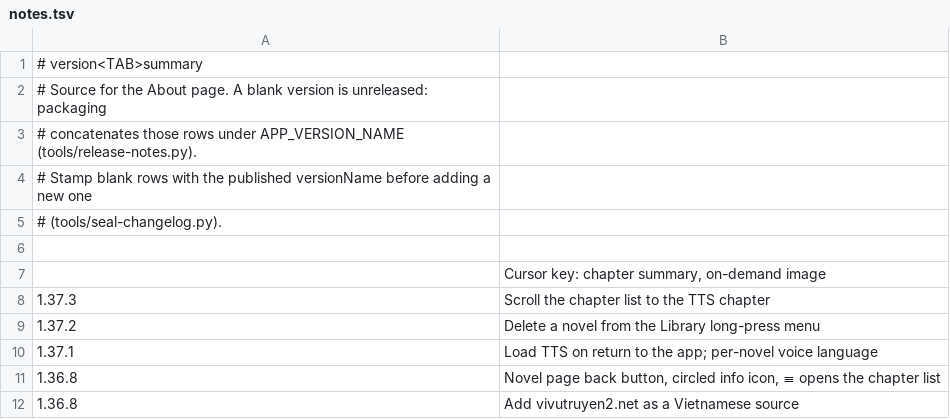
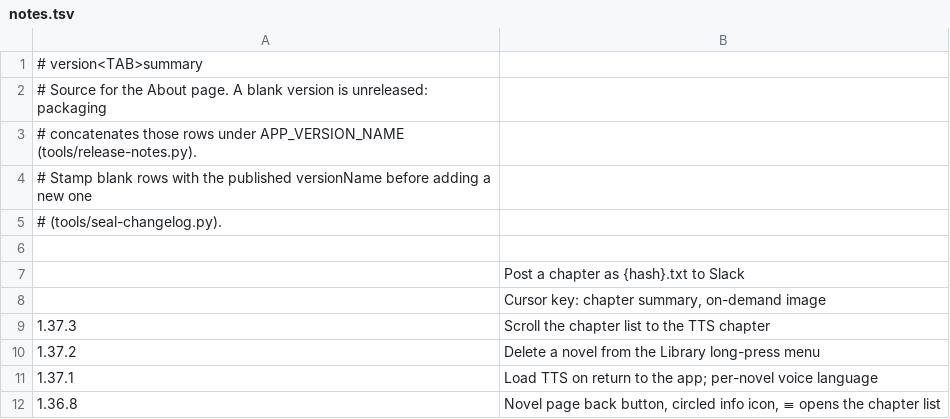
Before and after one commit to vtlinh/novels, a TSV file: android/changelog/notes.tsv, drawn as a sheet; only a part is shown; the shorter side is filled out with more unchanged rows.

```diff
--- a/android/changelog/notes.tsv
+++ b/android/changelog/notes.tsv
@@ -6,2 +6,3 @@
 
+	Post a chapter as {hash}.txt to Slack
 	Cursor key: chapter summary, on-demand image
```
Also changed, not shown: 9 other files.
